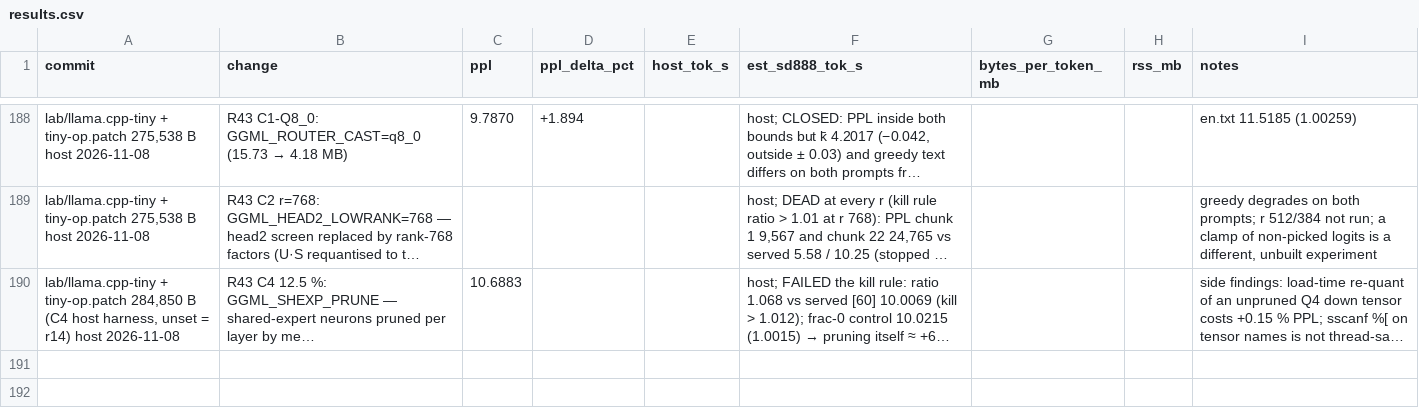
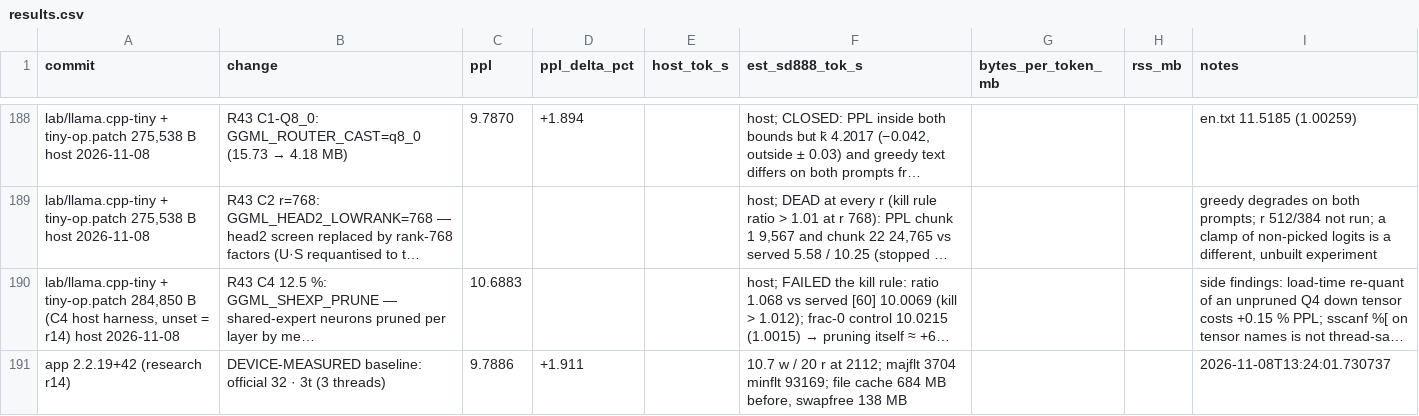
Before and after one commit to hoeio/vollie, a CSV file: reports/results.csv, drawn as a sheet; only a part is shown, gaps mark what is left out; long unchanged cells end in …; the diff covers the shown part only; the diff names each change by its address in the sheet, - before the commit and + after, or states it on an @@ line.

```diff
--- a/reports/results.csv
+++ b/reports/results.csv
+row 191: app 2.2.19+42 (research r14) | DEVICE-MEASURED baseline: official 32 · 3t (3 threads) | 9.7886 | +1.911 |  | 10.7 w / 20 r at 2112; majflt 3704 minflt 93169; file cache 684 MB before, swapfree 138 MB |  |  | 2026-11-08T13:24:01.730737
```
Also changed, not shown: 1 added row elsewhere in this file, 3 other files.
